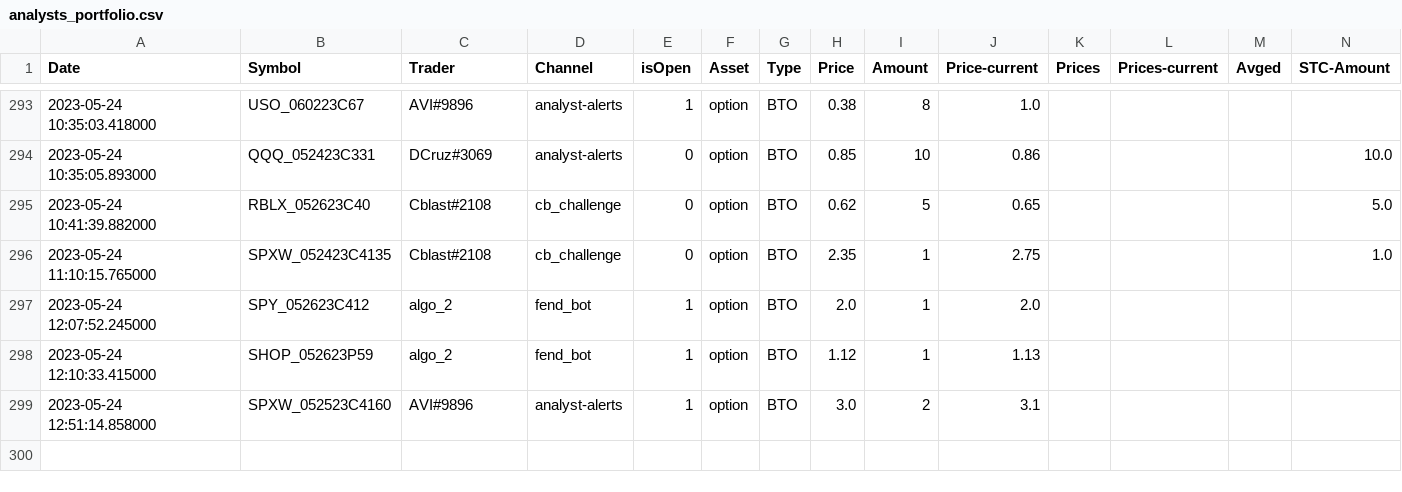
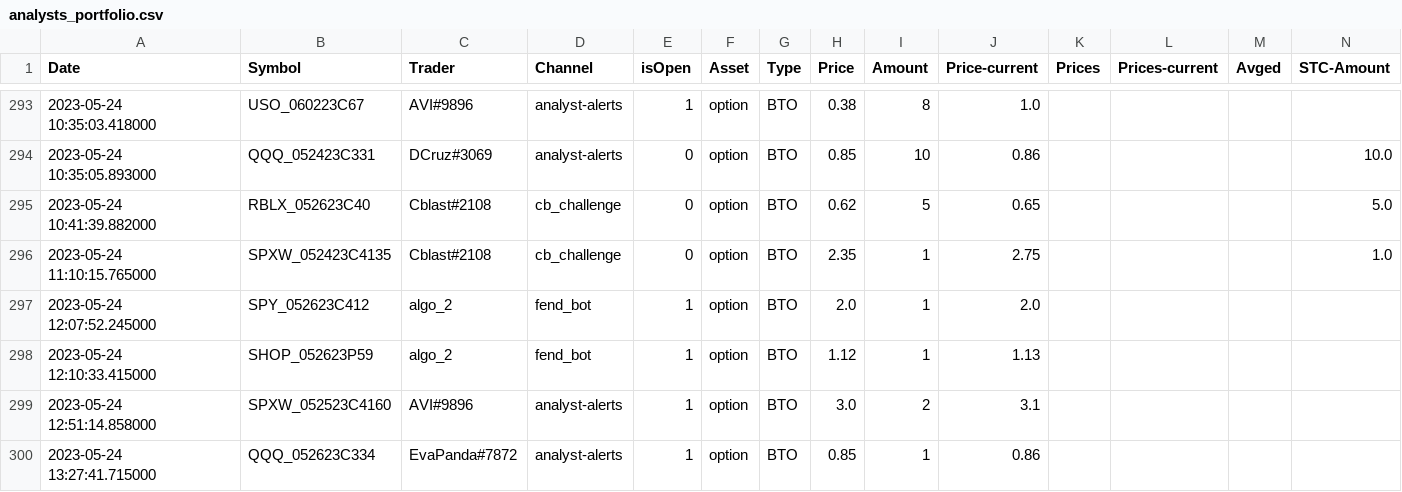
Before and after one commit to AdoNunes/DiscordAlertsTrader, a CSV file: data/analysts_portfolio.csv, drawn as a sheet; only a part is shown, gaps mark what is left out; rows hold the shown columns only; the diff names each change by its address in the sheet, - before the commit and + after, or states it on an @@ line.

```diff
--- a/data/analysts_portfolio.csv
+++ b/data/analysts_portfolio.csv
+row 300: 2023-05-24 13:27:41.715000 | QQQ_052623C334 | EvaPanda#7872 | analyst-alerts | 1 | option | BTO | 0.85 | 1 | 0.86
```
Also changed, not shown: 1 other file.
